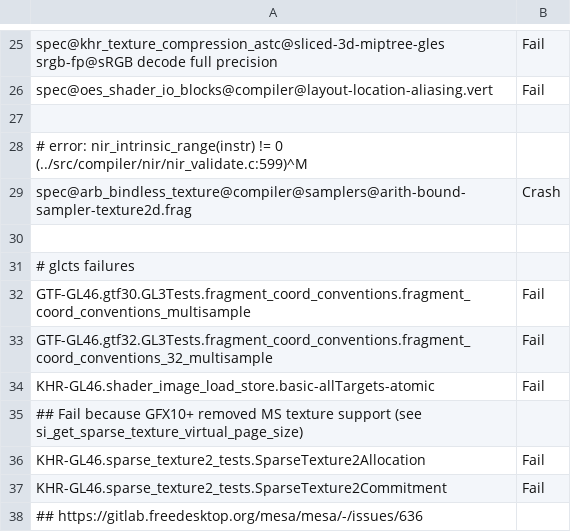
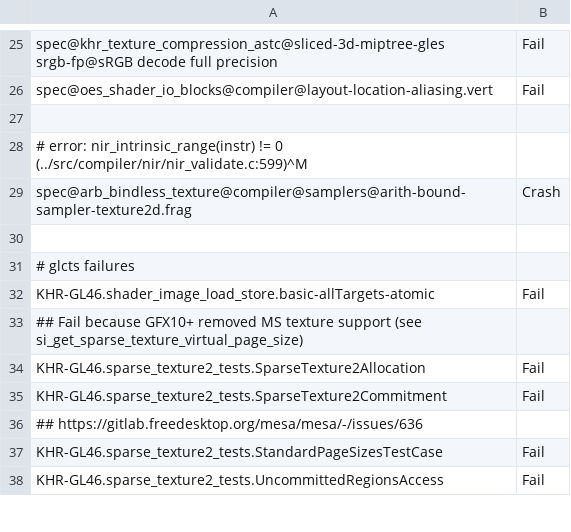
Before and after one commit to bminor/mesa-mesa, a CSV file: src/gallium/drivers/radeonsi/ci/gfx10_3-navi21-fail.csv, drawn as a sheet; only a part is shown, gaps mark what is left out; the shorter side is filled out with more unchanged rows.

```diff
--- a/src/gallium/drivers/radeonsi/ci/gfx10_3-navi21-fail.csv
+++ b/src/gallium/drivers/radeonsi/ci/gfx10_3-navi21-fail.csv
@@ -31,4 +31,2 @@ spec@arb_bindless_texture@compiler@samplers@arith-bound-sampler-texture2d.frag,C
 # glcts failures
-GTF-GL46.gtf30.GL3Tests.fragment_coord_conventions.fragment_coord_conventions_multisample,Fail
-GTF-GL46.gtf32.GL3Tests.fragment_coord_conventions.fragment_coord_conventions_32_multisample,Fail
 KHR-GL46.shader_image_load_store.basic-allTargets-atomic,Fail
```
Also changed, not shown: src/gallium/drivers/radeonsi/ci/gfx10-navi10-fail.csv, src/gallium/drivers/radeonsi/ci/gfx11-navi31-fail.csv, 10 other files.
